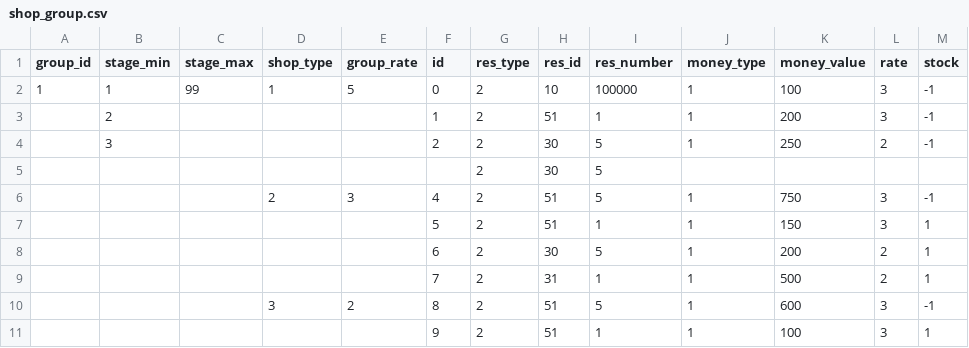
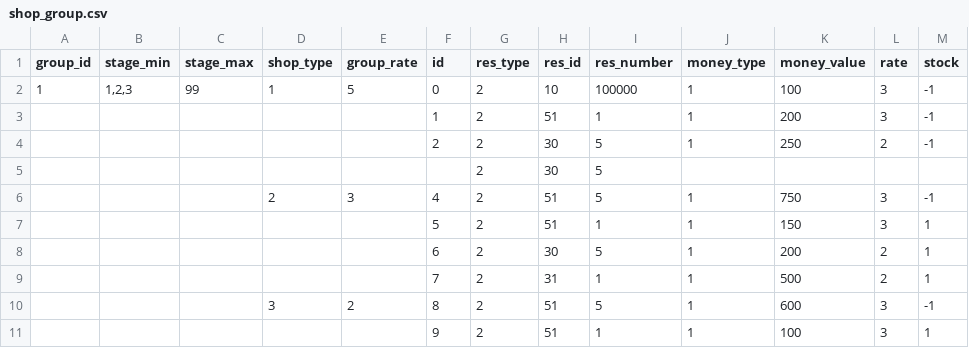
Before and after one commit to haivd031194/UISystem, a CSV file: Assets/Zitga/CSVSerializer/Demo/shop_group.csv, drawn as a sheet; only a part is shown.

```diff
--- a/Assets/Zitga/CSVSerializer/Demo/shop_group.csv
+++ b/Assets/Zitga/CSVSerializer/Demo/shop_group.csv
@@ -1,5 +1,5 @@
 group_id,stage_min,stage_max,shop_type,group_rate,id,res_type,res_id,res_number,money_type,money_value,rate,stock
-1,1,99,1,5,0,2,10,100000,1,100,3,-1
-,2,,,,1,2,51,1,1,200,3,-1
-,3,,,,2,2,30,5,1,250,2,-1
+1,"1,2,3",99,1,5,0,2,10,100000,1,100,3,-1
+,,,,,1,2,51,1,1,200,3,-1
+,,,,,2,2,30,5,1,250,2,-1
 ,,,,,,2,30,5,,,,
```
Also changed, not shown: 2 other files.
